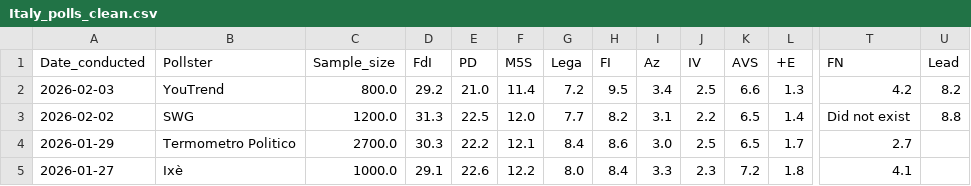
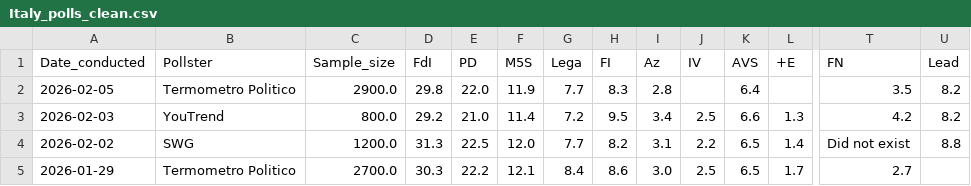
Before and after one commit to Andrevitali/PollsProject, a CSV file: Italy_polls_clean.csv, drawn as a sheet; only a part is shown, gaps mark what is left out; the shorter side is filled out with more unchanged rows; rows hold the shown columns only; the diff names each change by its address in the sheet, - before the commit and + after, or states it on an @@ line.

```diff
--- a/Italy_polls_clean.csv
+++ b/Italy_polls_clean.csv
+row 2: 2026-02-05 | Termometro Politico | 2900.0 | 29.8 | 22.0 | 11.9 | 7.7 | 8.3 | 2.8 |  | 6.4 |  | 3.5 | 8.2
```
Also changed, not shown: Italy_national_polls_last5years_bs4.csv, UK_national_polls_last5years_bs4.csv, 2 other files.
